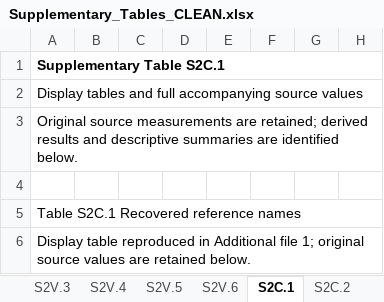
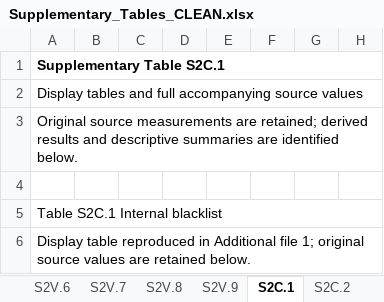
Before and after one commit to Prakashbio/mflow-seq-immune-microbiome-reproductive-tract, an Excel workbook: revisions/revision_v25_2_2/selected_tables/Supplementary_Tables_CLEAN.xlsx, sheet S2C.1, drawn as a sheet; only a part is shown; values as stored, in another font and other column widths than the file's, no borders; the diff covers the shown part only; the diff names each change by its address in the sheet, - before the commit and + after, or states it on an @@ line.

```diff
--- a/revisions/revision_v25_2_2/selected_tables/Supplementary_Tables_CLEAN.xlsx (sheet S2C.1)
+++ b/revisions/revision_v25_2_2/selected_tables/Supplementary_Tables_CLEAN.xlsx (sheet S2C.1)
-A5: Table S2C.1 Recovered reference names
+A5: Table S2C.1 Internal blacklist
```
Also changed, not shown: 16 edited cells elsewhere in this sheet, sheet S2R.7, sheet S2F.2, sheet S2F.7, sheet Index, sheet S2F.6, sheet S2V.3, 8 more sheets, other sheet tabs, 6 other files.
